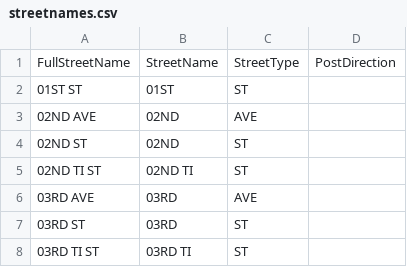
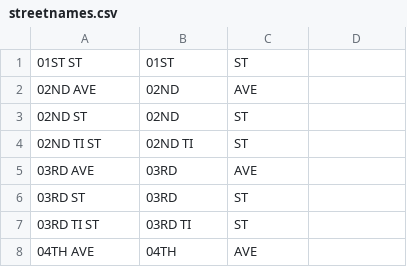
Before and after one commit to bsberti/Engine-Assignments, a CSV file: Snotify/streetnames.csv, drawn as a sheet; only a part is shown; the shorter side is filled out with more unchanged rows; the diff names each change by its address in the sheet, - before the commit and + after, or states it on an @@ line.

```diff
--- a/Snotify/streetnames.csv
+++ b/Snotify/streetnames.csv
-row 1: FullStreetName | StreetName | StreetType | PostDirection
```
Also changed, not shown: 12 other files.
